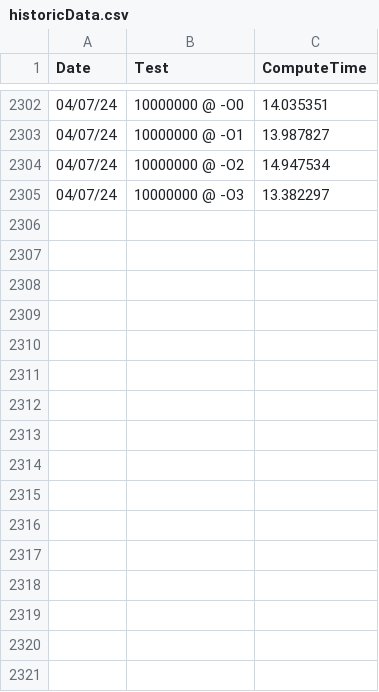
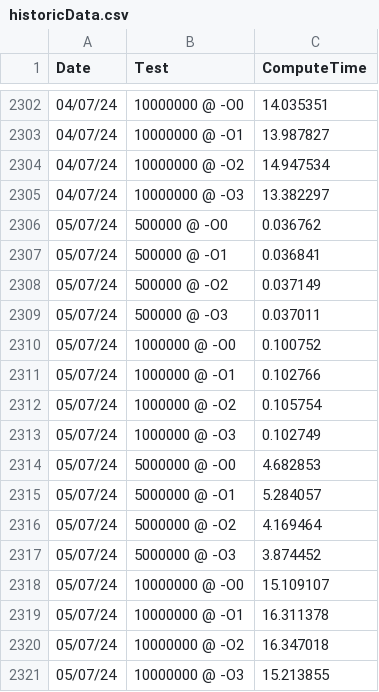
Before and after one commit to HeronErin/C-prime-sieve, a CSV file: historicData.csv, drawn as a sheet; only a part is shown, gaps mark what is left out; the diff names each change by its address in the sheet, - before the commit and + after, or states it on an @@ line.

```diff
--- a/historicData.csv
+++ b/historicData.csv
+row 2306: 05/07/24 | 500000 @ -O0 | 0.036762
+row 2307: 05/07/24 | 500000 @ -O1 | 0.036841
+row 2308: 05/07/24 | 500000 @ -O2 | 0.037149
+row 2309: 05/07/24 | 500000 @ -O3 | 0.037011
+row 2310: 05/07/24 | 1000000 @ -O0 | 0.100752
+row 2311: 05/07/24 | 1000000 @ -O1 | 0.102766
+row 2312: 05/07/24 | 1000000 @ -O2 | 0.105754
+row 2313: 05/07/24 | 1000000 @ -O3 | 0.102749
+row 2314: 05/07/24 | 5000000 @ -O0 | 4.682853
+row 2315: 05/07/24 | 5000000 @ -O1 | 5.284057
+row 2316: 05/07/24 | 5000000 @ -O2 | 4.169464
+row 2317: 05/07/24 | 5000000 @ -O3 | 3.874452
+row 2318: 05/07/24 | 10000000 @ -O0 | 15.109107
+row 2319: 05/07/24 | 10000000 @ -O1 | 16.311378
+row 2320: 05/07/24 | 10000000 @ -O2 | 16.347018
+row 2321: 05/07/24 | 10000000 @ -O3 | 15.213855
```
Also changed, not shown: 17 other files.
